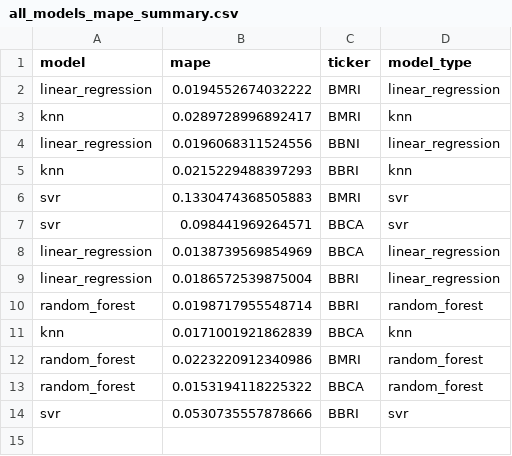
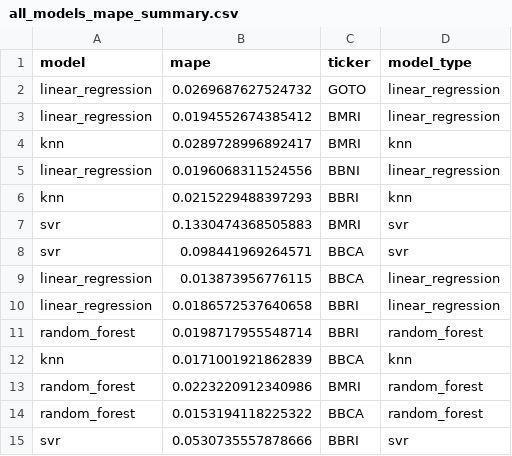
Before and after one commit to fahrezabakhtiar/mlops-stock-pso, a CSV file: models/all_models_mape_summary.csv, drawn as a sheet.

```diff
--- a/models/all_models_mape_summary.csv
+++ b/models/all_models_mape_summary.csv
@@ -1,3 +1,4 @@
 model,mape,ticker,model_type
-linear_regression,0.0194552674032222,BMRI,linear_regression
+linear_regression,0.0269687627524732,GOTO,linear_regression
+linear_regression,0.0194552674385412,BMRI,linear_regression
 knn,0.0289728996892417,BMRI,knn
@@ -7,4 +8,4 @@ svr,0.1330474368505883,BMRI,svr
 svr,0.098441969264571,BBCA,svr
-linear_regression,0.0138739569854969,BBCA,linear_regression
-linear_regression,0.0186572539875004,BBRI,linear_regression
+linear_regression,0.013873956776115,BBCA,linear_regression
+linear_regression,0.0186572537640658,BBRI,linear_regression
 random_forest,0.0198717955548714,BBRI,random_forest
```
Also changed, not shown: data/raw/BBCA.csv, data/raw/BBRI.csv, 19 other files.
